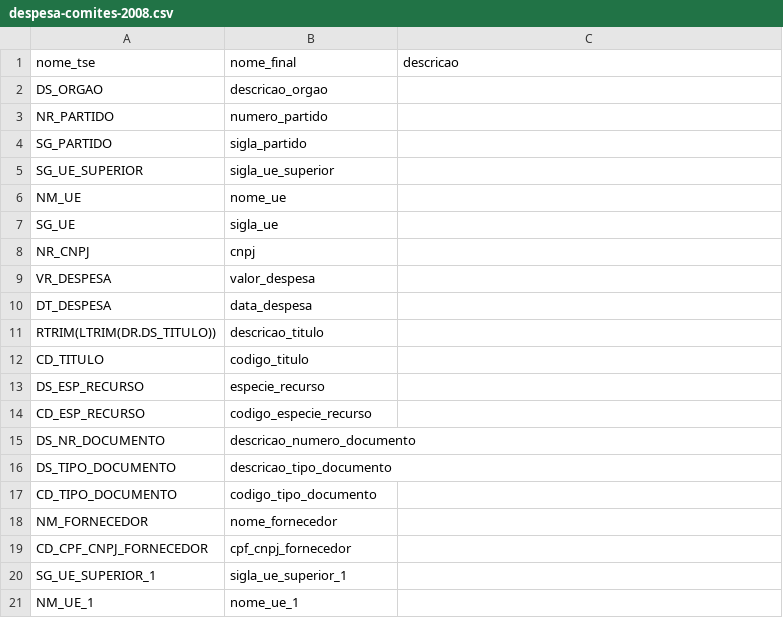
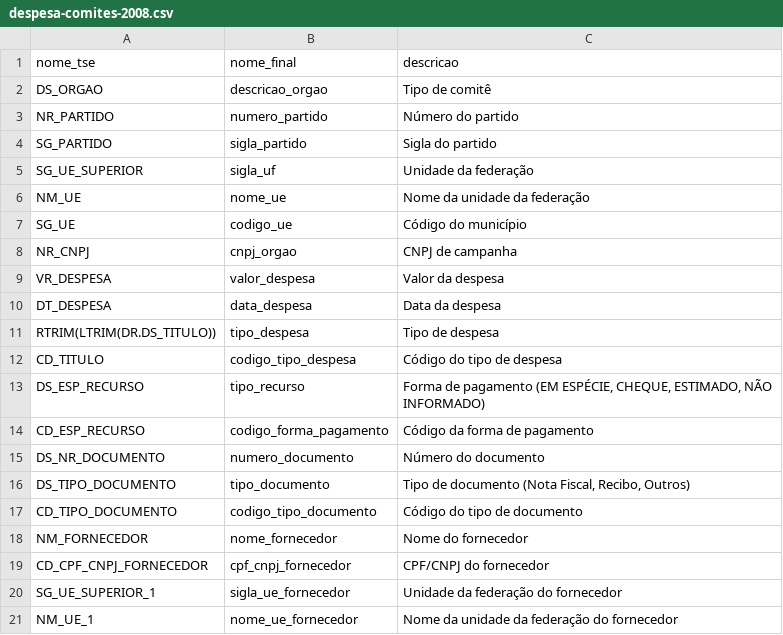
Before and after one commit to turicas/eleicoes-brasil, a CSV file: headers/despesa-comites-2008.csv, drawn as a sheet; only a part is shown; the diff covers the shown part only.

```diff
--- a/headers/despesa-comites-2008.csv
+++ b/headers/despesa-comites-2008.csv
@@ -2,20 +2,20 @@ nome_tse,nome_final,descricao
-DS_ORGAO,descricao_orgao,
-NR_PARTIDO,numero_partido,
-SG_PARTIDO,sigla_partido,
-SG_UE_SUPERIOR,sigla_ue_superior,
-NM_UE,nome_ue,
-SG_UE,sigla_ue,
-NR_CNPJ,cnpj,
-VR_DESPESA,valor_despesa,
-DT_DESPESA,data_despesa,
-RTRIM(LTRIM(DR.DS_TITULO)),descricao_titulo,
-CD_TITULO,codigo_titulo,
-DS_ESP_RECURSO,especie_recurso,
-CD_ESP_RECURSO,codigo_especie_recurso,
-DS_NR_DOCUMENTO,descricao_numero_documento,
-DS_TIPO_DOCUMENTO,descricao_tipo_documento,
-CD_TIPO_DOCUMENTO,codigo_tipo_documento,
-NM_FORNECEDOR,nome_fornecedor,
-CD_CPF_CNPJ_FORNECEDOR,cpf_cnpj_fornecedor,
-SG_UE_SUPERIOR_1,sigla_ue_superior_1,
-NM_UE_1,nome_ue_1,
+"DS_ORGAO","descricao_orgao","Tipo de comitê"
+"NR_PARTIDO","numero_partido","Número do partido"
+"SG_PARTIDO","sigla_partido","Sigla do partido"
+"SG_UE_SUPERIOR","sigla_uf","Unidade da federação"
+"NM_UE","nome_ue","Nome da unidade da federação"
+"SG_UE","codigo_ue","Código do município"
+"NR_CNPJ","cnpj_orgao","CNPJ de campanha"
+"VR_DESPESA","valor_despesa","Valor da despesa"
+"DT_DESPESA","data_despesa","Data da despesa"
+"RTRIM(LTRIM(DR.DS_TITULO))","tipo_despesa","Tipo de despesa"
+"CD_TITULO","codigo_tipo_despesa","Código do tipo de despesa"
+"DS_ESP_RECURSO","tipo_recurso","Forma de pagamento (EM ESPÉCIE, CHEQUE, ESTIMADO, NÃO INFORMADO)"
+"CD_ESP_RECURSO","codigo_forma_pagamento","Código da forma de pagamento"
+"DS_NR_DOCUMENTO","numero_documento","Número do documento"
+"DS_TIPO_DOCUMENTO","tipo_documento","Tipo de documento (Nota Fiscal, Recibo, Outros)"
+"CD_TIPO_DOCUMENTO","codigo_tipo_documento","Código do tipo de documento"
+"NM_FORNECEDOR","nome_fornecedor","Nome do fornecedor"
+"CD_CPF_CNPJ_FORNECEDOR","cpf_cnpj_fornecedor","CPF/CNPJ do fornecedor"
+"SG_UE_SUPERIOR_1","sigla_ue_fornecedor","Unidade da federação do fornecedor"
+"NM_UE_1","nome_ue_fornecedor","Nome da unidade da federação do fornecedor"
```
Also changed, not shown: 7 edited cells elsewhere in this file, headers/despesa-candidatos-2008.csv, headers/despesa-candidatos-2014-suplementar.csv, 39 other files.
